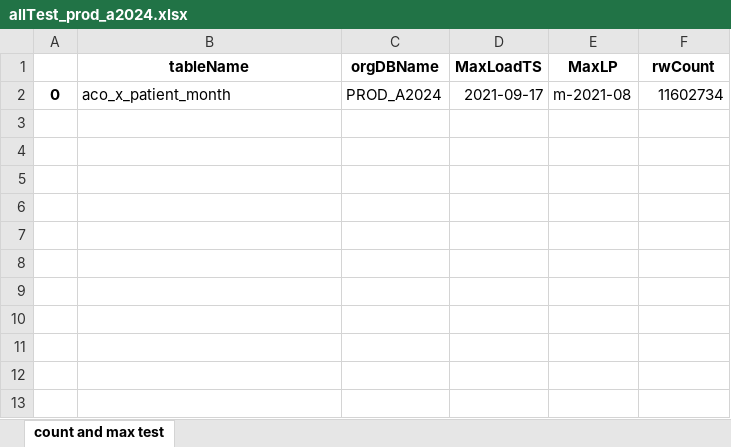
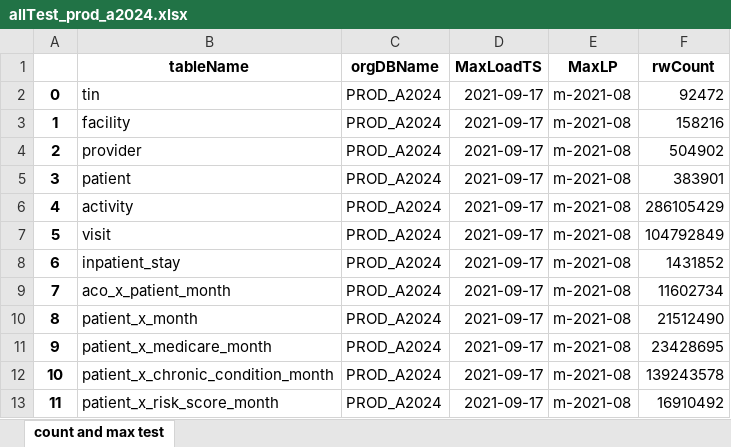
Before and after one commit to mikeoconnor-cj/pythonWrk, an Excel workbook: allTest_prod_a2024.xlsx, sheet count and max test, drawn as a sheet; values as stored, in another font and other column widths than the file's, no borders; the diff names each change by its address in the sheet, - before the commit and + after, or states it on an @@ line.

Commit message:
latest qa test

```diff
--- a/allTest_prod_a2024.xlsx (sheet count and max test)
+++ b/allTest_prod_a2024.xlsx (sheet count and max test)
-B2 (tableName): aco_x_patient_month
+B2 (tableName): tin
-F2 (rwCount): 11602734
+F2 (rwCount): 92472
+row 3: 1 | facility | PROD_A2024 | 2021-09-17 | m-2021-08 | 158216
+row 4: 2 | provider | PROD_A2024 | 2021-09-17 | m-2021-08 | 504902
+row 5: 3 | patient | PROD_A2024 | 2021-09-17 | m-2021-08 | 383901
+row 6: 4 | activity | PROD_A2024 | 2021-09-17 | m-2021-08 | 286105429
+row 7: 5 | visit | PROD_A2024 | 2021-09-17 | m-2021-08 | 104792849
+row 8: 6 | inpatient_stay | PROD_A2024 | 2021-09-17 | m-2021-08 | 1431852
+row 9: 7 | aco_x_patient_month | PROD_A2024 | 2021-09-17 | m-2021-08 | 11602734
+row 10: 8 | patient_x_month | PROD_A2024 | 2021-09-17 | m-2021-08 | 21512490
+row 11: 9 | patient_x_medicare_month | PROD_A2024 | 2021-09-17 | m-2021-08 | 23428695
+row 12: 10 | patient_x_chronic_condition_month | PROD_A2024 | 2021-09-17 | m-2021-08 | 139243578
+row 13: 11 | patient_x_risk_score_month | PROD_A2024 | 2021-09-17 | m-2021-08 | 16910492
```
